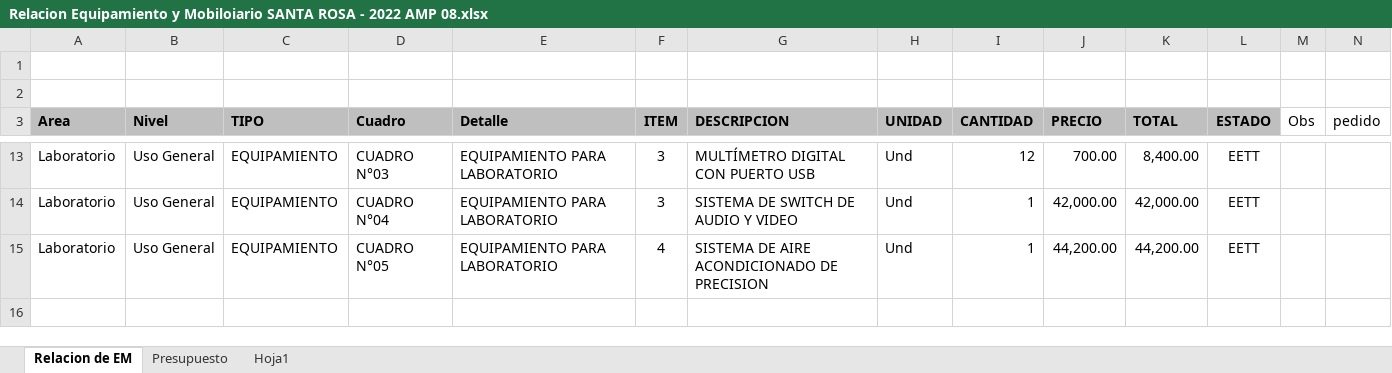
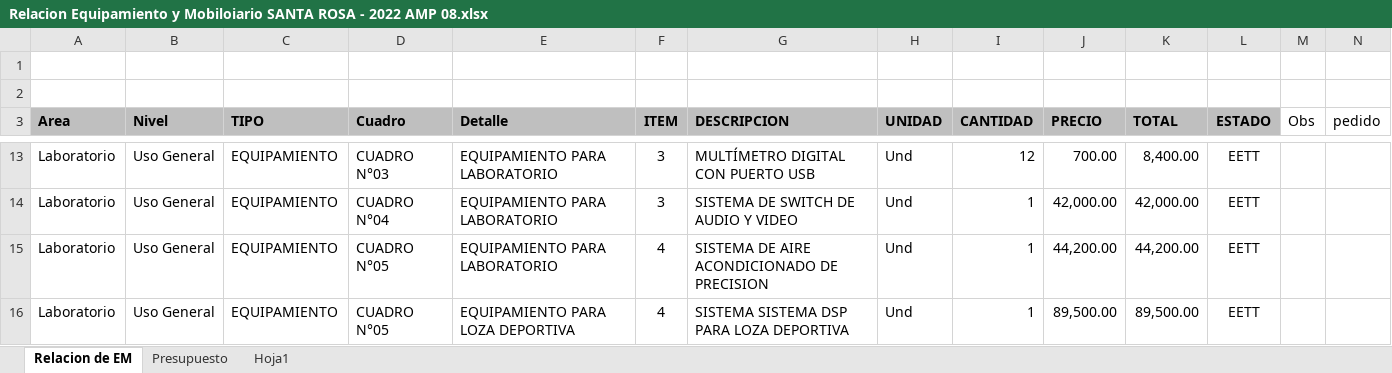
Before and after one commit to mrlivano/Instalaciones_Especiales, an Excel workbook: Equipamiento y Moviliario/Relacion Equipamiento y Mobiloiario SANTA ROSA - 2022 AMP 08.xlsx, sheet Relacion de EM, drawn as a sheet; only a part is shown, gaps mark what is left out; values as stored, in another font and other column widths than the file's, no borders; charts and pictures not drawn; rows hold the shown columns only; the diff names each change by its address in the sheet, - before the commit and + after, or states it on an @@ line.

```diff
--- a/Equipamiento y Moviliario/Relacion Equipamiento y Mobiloiario SANTA ROSA - 2022 AMP 08.xlsx (sheet Relacion de EM)
+++ b/Equipamiento y Moviliario/Relacion Equipamiento y Mobiloiario SANTA ROSA - 2022 AMP 08.xlsx (sheet Relacion de EM)
+row 16: Laboratorio | Uso General | EQUIPAMIENTO | CUADRO N°05 | EQUIPAMIENTO PARA LOZA DEPORTIVA | 4 | SISTEMA SISTEMA DSP PARA LOZA DEPORTIVA | Und | 1 | 89,500.00 | 89,500.00 | EETT
```
Also changed, not shown: sheet Presupuesto, 1 other file.
